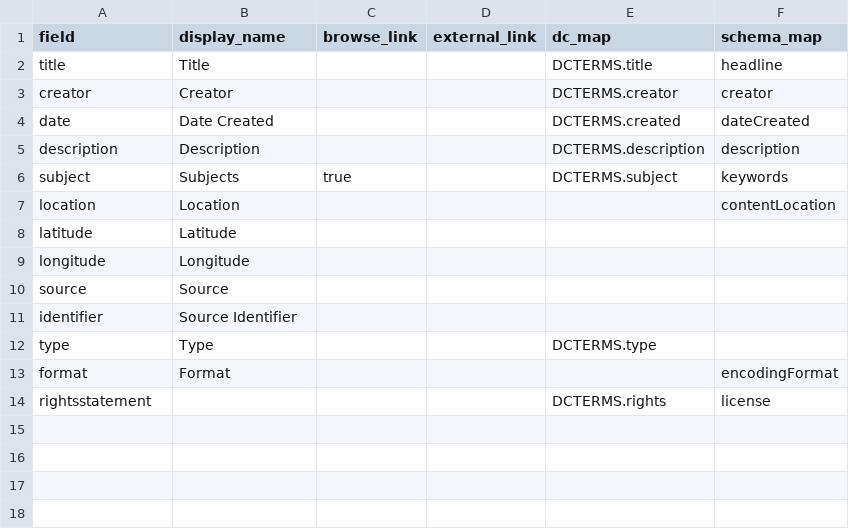
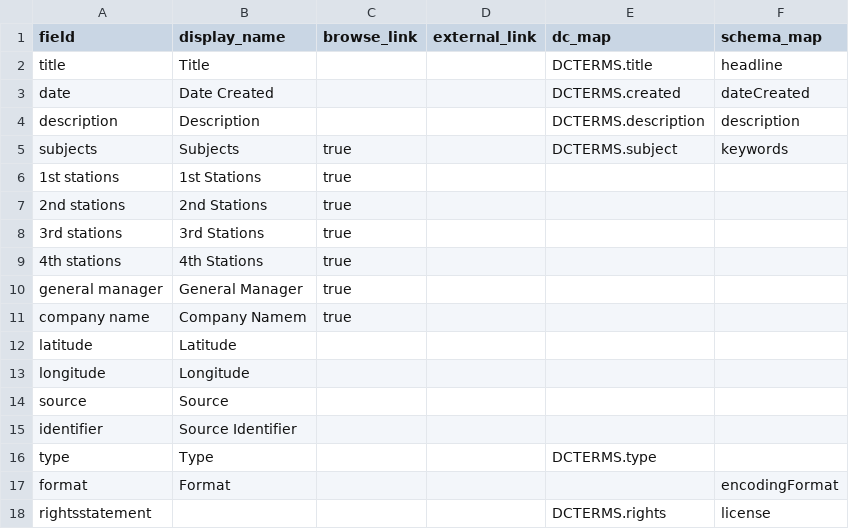
Before and after one commit to uidaholib/collectionbuilder-csv-template, a CSV file: _data/config-metadata.csv, drawn as a sheet.

Commit message:
Update config-metadata.csv

```diff
--- a/_data/config-metadata.csv
+++ b/_data/config-metadata.csv
@@ -2,7 +2,11 @@ field,display_name,browse_link,external_link,dc_map,schema_map
 title,Title,,,DCTERMS.title,headline
-creator,Creator,,,DCTERMS.creator,creator
 date,Date Created,,,DCTERMS.created,dateCreated
 description,Description,,,DCTERMS.description,description
-subject,Subjects,true,,DCTERMS.subject,keywords
-location,Location,,,,contentLocation
+subjects,Subjects,true,,DCTERMS.subject,keywords
+1st stations,1st Stations,true,,,
+2nd stations,2nd Stations,true,,,
+3rd stations,3rd Stations,true,,,
+4th stations,4th Stations,true,,,
+general manager,General Manager,true,,,
+company name,Company Namem,true,,,
 latitude,Latitude,,,,
```
